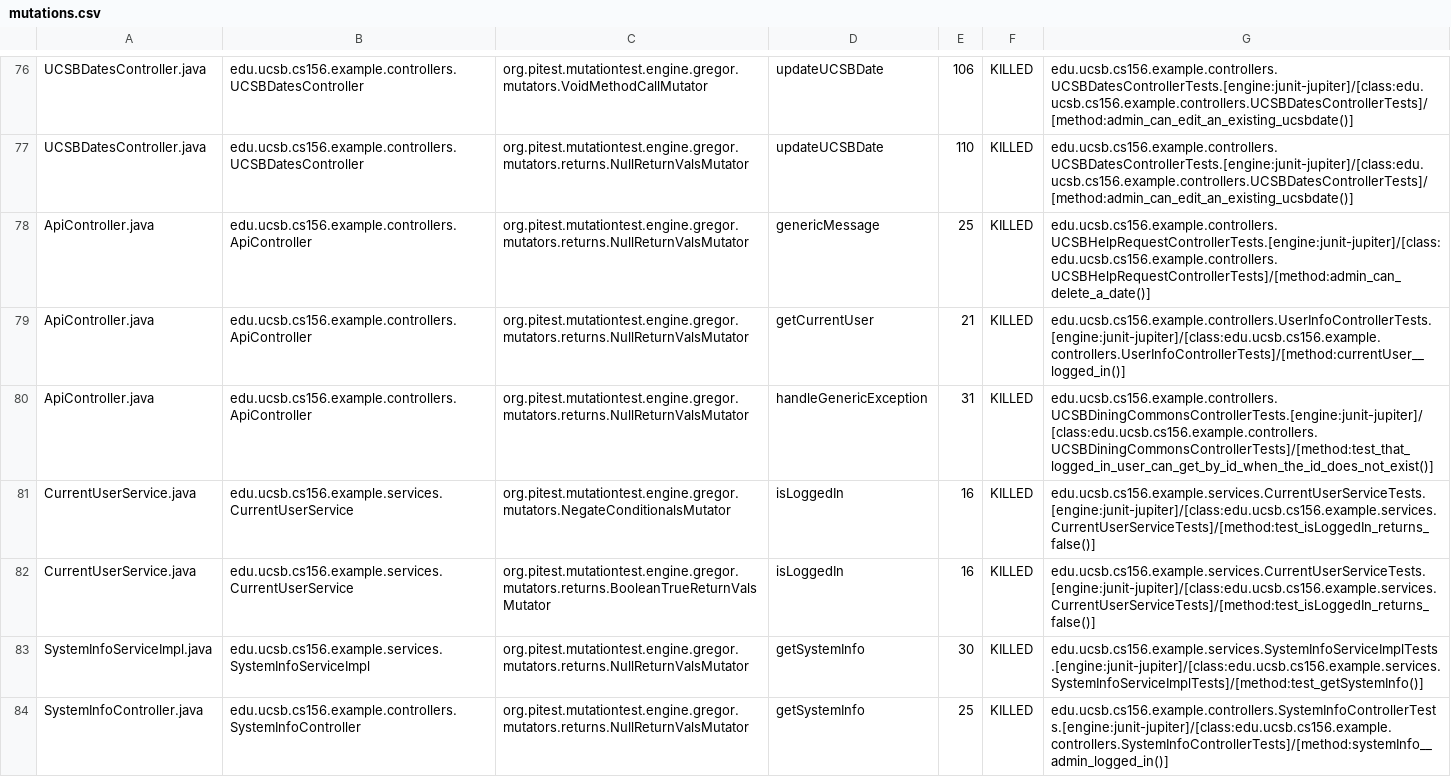
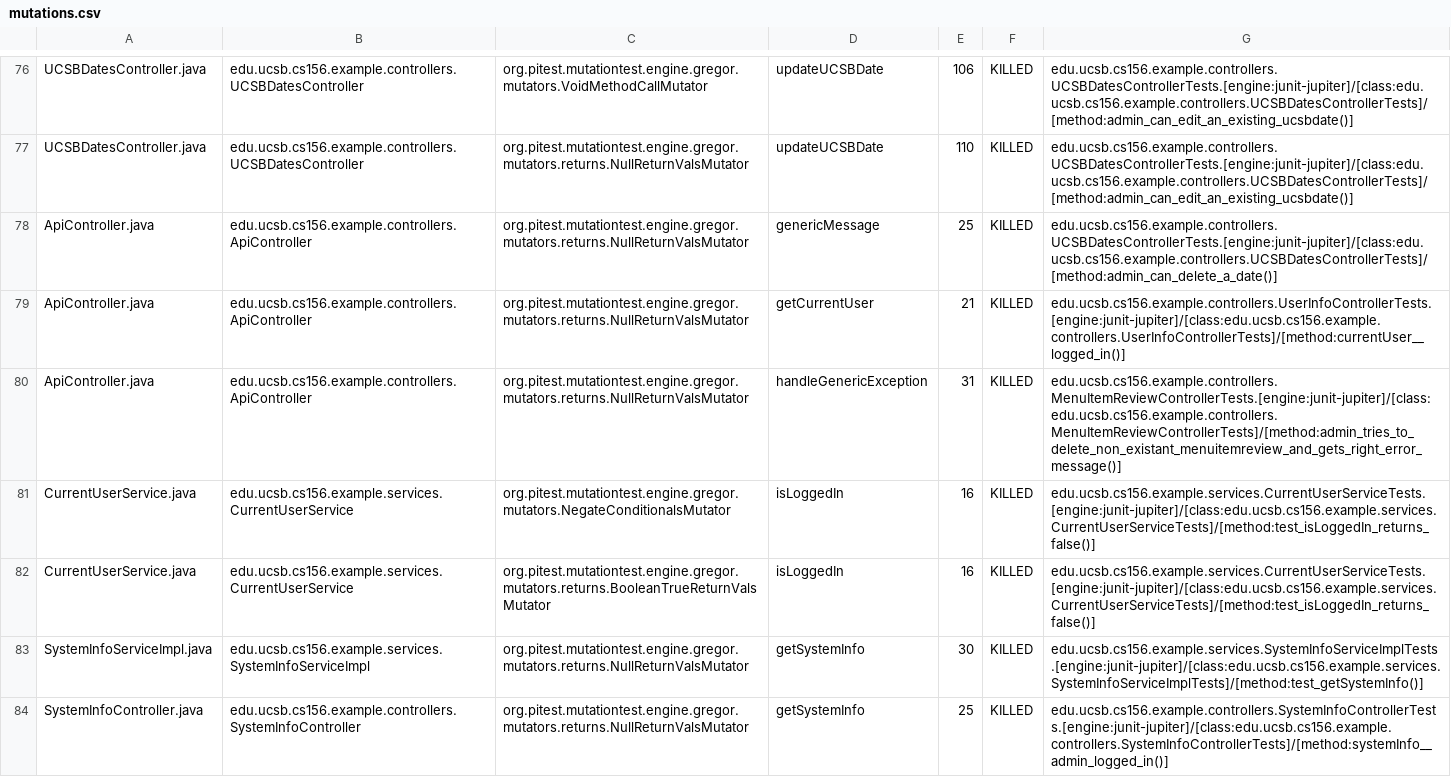
Before and after one commit to ucsb-cs156-w24/team02-w24-4pm-2, a CSV file: pitest/mutations.csv, drawn as a sheet; only a part is shown, gaps mark what is left out.

Commit message:
Deploying to gh-pages from @ ucsb-cs156-w24/team02-w24-4pm-2@cbb4ee0b030ee03364aab6354d12a2431f7f5e88 🚀

```diff
--- a/pitest/mutations.csv
+++ b/pitest/mutations.csv
@@ -77,5 +77,5 @@ UCSBDatesController.java,edu.ucsb.cs156.example.controllers.UCSBDatesController,
 UCSBDatesController.java,edu.ucsb.cs156.example.controllers.UCSBDatesController,org.pitest.mutationtest.engine.gregor.mutators.returns.NullReturnValsMutator,updateUCSBDate,110,KILLED,edu.ucsb.cs156.example.controllers.UCSBDatesControllerTests.[engine:junit-jupiter]/[class:edu.ucsb.cs156.example.controllers.UCSBDatesControllerTests]/[method:admin_can_edit_an_existing_ucsbdate()]
-ApiController.java,edu.ucsb.cs156.example.controllers.ApiController,org.pitest.mutationtest.engine.gregor.mutators.returns.NullReturnValsMutator,genericMessage,25,KILLED,edu.ucsb.cs156.example.controllers.UCSBHelpRequestControllerTests.[engine:junit-jupiter]/[class:edu.ucsb.cs156.example.controllers.UCSBHelpRequestControllerTests]/[method:admin_can_delete_a_date()]
+ApiController.java,edu.ucsb.cs156.example.controllers.ApiController,org.pitest.mutationtest.engine.gregor.mutators.returns.NullReturnValsMutator,genericMessage,25,KILLED,edu.ucsb.cs156.example.controllers.UCSBDatesControllerTests.[engine:junit-jupiter]/[class:edu.ucsb.cs156.example.controllers.UCSBDatesControllerTests]/[method:admin_can_delete_a_date()]
 ApiController.java,edu.ucsb.cs156.example.controllers.ApiController,org.pitest.mutationtest.engine.gregor.mutators.returns.NullReturnValsMutator,getCurrentUser,21,KILLED,edu.ucsb.cs156.example.controllers.UserInfoControllerTests.[engine:junit-jupiter]/[class:edu.ucsb.cs156.example.controllers.UserInfoControllerTests]/[method:currentUser__logged_in()]
-ApiController.java,edu.ucsb.cs156.example.controllers.ApiController,org.pitest.mutationtest.engine.gregor.mutators.returns.NullReturnValsMutator,handleGenericException,31,KILLED,edu.ucsb.cs156.example.controllers.UCSBDiningCommonsControllerTests.[engine:junit-jupiter]/[class:edu.ucsb.cs156.example.controllers.UCSBDiningCommonsControllerTests]/[method:test_that_logged_in_user_can_get_by_id_when_the_id_does_not_exist()]
+ApiController.java,edu.ucsb.cs156.example.controllers.ApiController,org.pitest.mutationtest.engine.gregor.mutators.returns.NullReturnValsMutator,handleGenericException,31,KILLED,edu.ucsb.cs156.example.controllers.MenuItemReviewControllerTests.[engine:junit-jupiter]/[class:edu.ucsb.cs156.example.controllers.MenuItemReviewControllerTests]/[method:admin_tries_to_delete_non_existant_menuitemreview_and_gets_right_error_message()]
 CurrentUserService.java,edu.ucsb.cs156.example.services.CurrentUserService,org.pitest.mutationtest.engine.gregor.mutators.NegateConditionalsMutator,isLoggedIn,16,KILLED,edu.ucsb.cs156.example.services.CurrentUserServiceTests.[engine:junit-jupiter]/[class:edu.ucsb.cs156.example.services.CurrentUserServiceTests]/[method:test_isLoggedIn_returns_false()]
```
Also changed, not shown: 13 other files.
